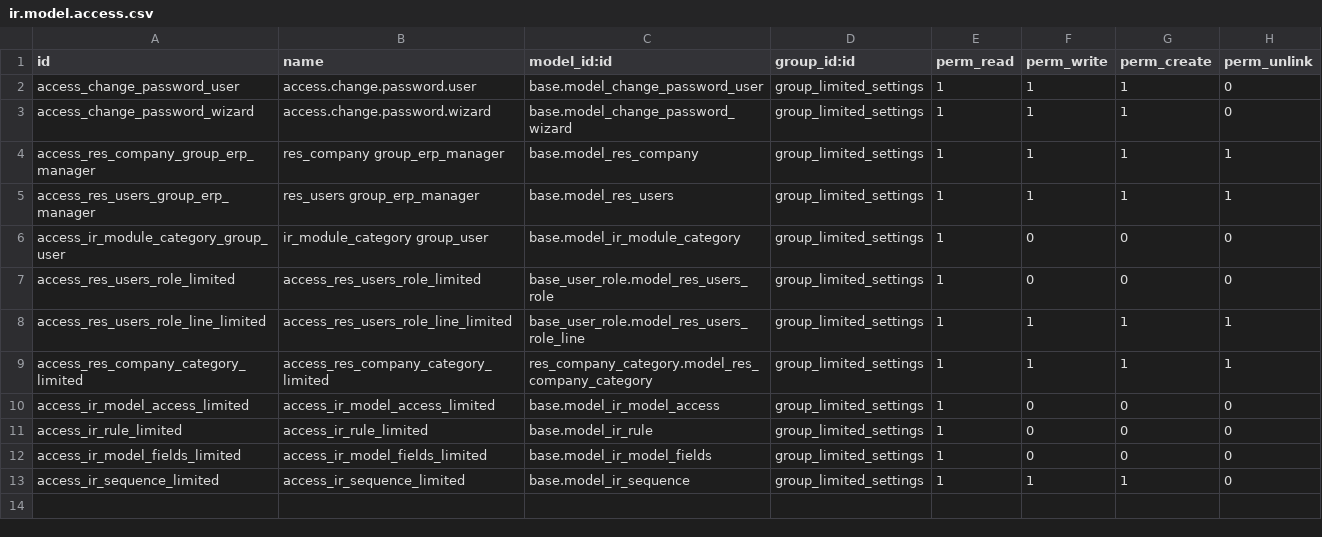
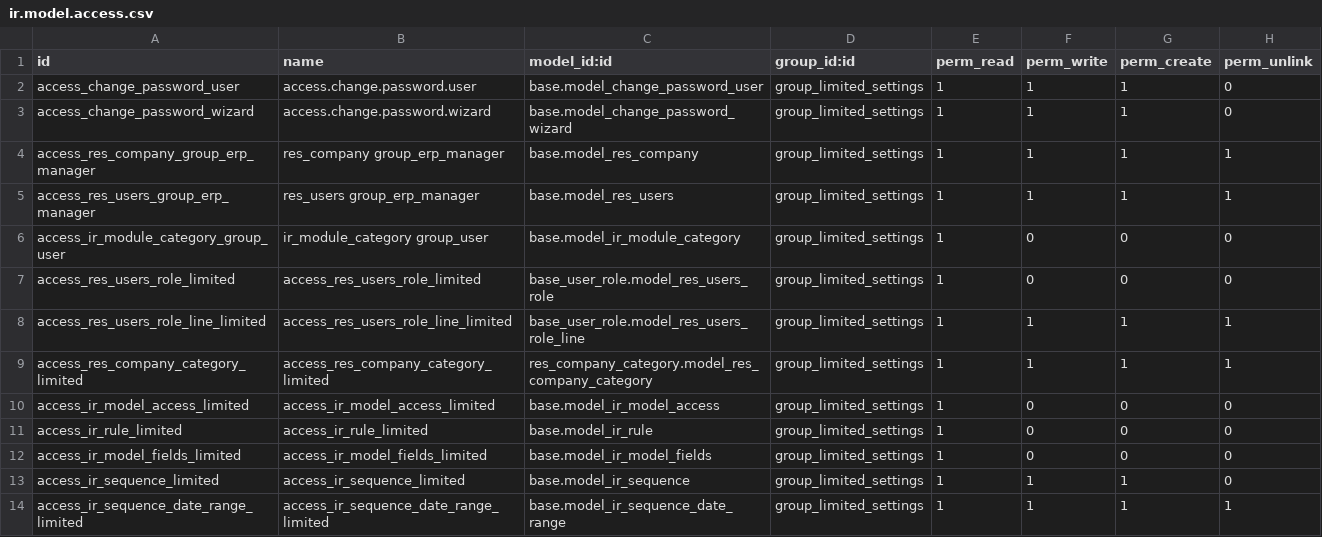
Before and after one commit to grap/grap-odoo-incubator, a CSV file: user_limited_access_settings/security/ir.model.access.csv, drawn as a sheet.

Commit message:
[FIX] user_limited_access_settings: allow same access to sequence and sequnence date range

```diff
--- a/user_limited_access_settings/security/ir.model.access.csv
+++ b/user_limited_access_settings/security/ir.model.access.csv
@@ -13 +13,2 @@ access_ir_model_fields_limited,access_ir_model_fields_limited,base.model_ir_mode
 access_ir_sequence_limited,access_ir_sequence_limited,base.model_ir_sequence,group_limited_settings,1,1,1,0
+access_ir_sequence_date_range_limited,access_ir_sequence_date_range_limited,base.model_ir_sequence_date_range,group_limited_settings,1,1,1,1
```
